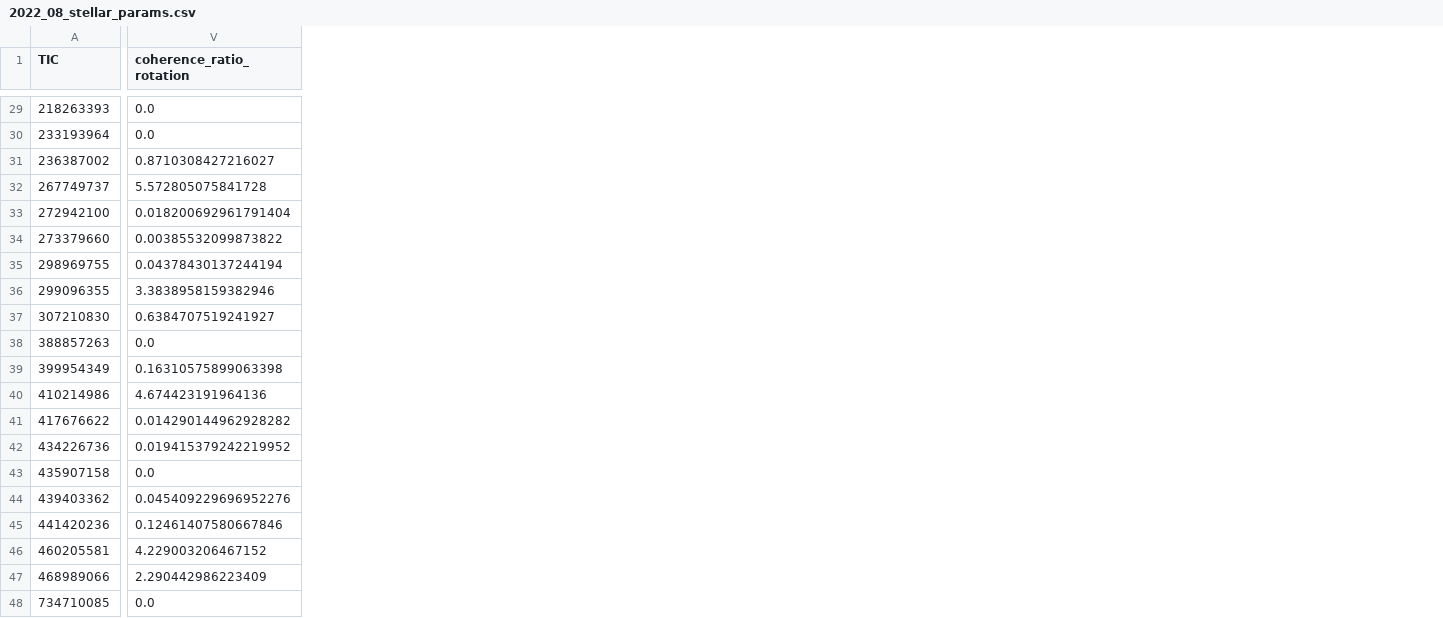
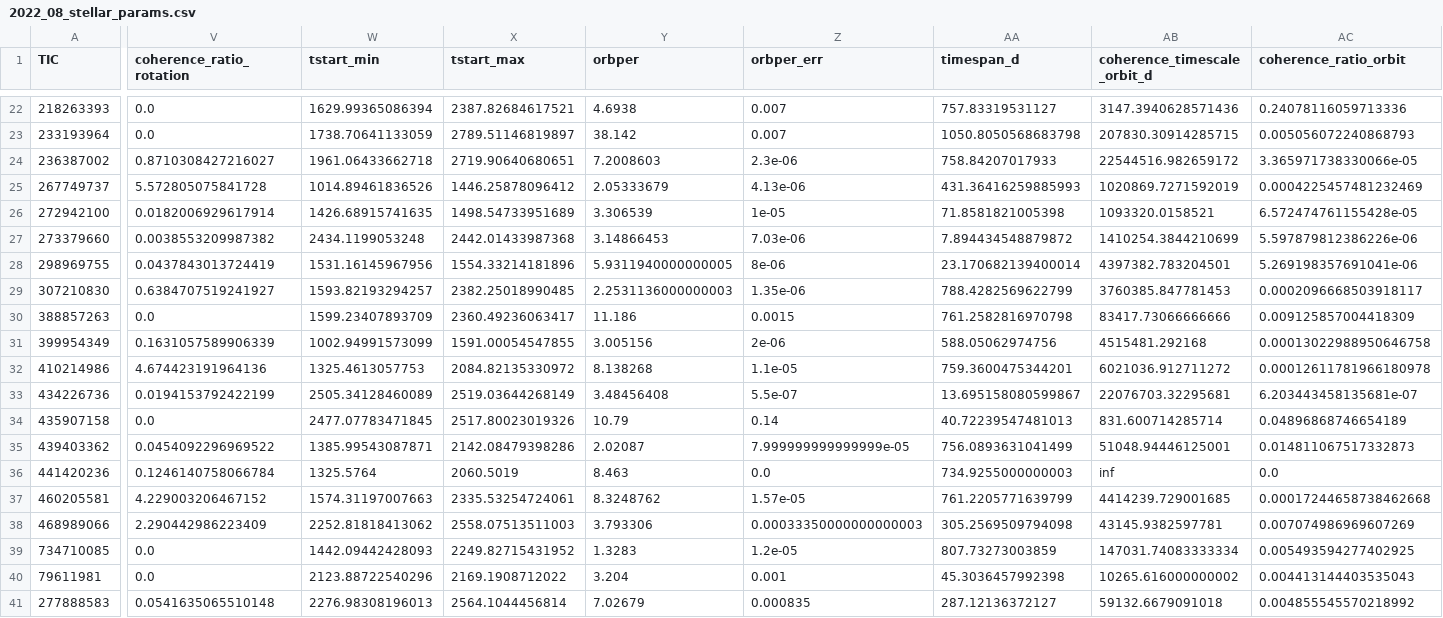
Before and after one commit to ekaterinailin/flaring-spi, a CSV file: results/2022_08_stellar_params.csv, drawn as a sheet; only a part is shown, gaps mark what is left out; removed rows and columns are numbered as before the commit, all else as after; rows hold the shown columns only; the diff covers the shown part only; the diff names each change by its address in the sheet, - before the commit and + after, or states it on an @@ line.

```diff
--- a/results/2022_08_stellar_params.csv
+++ b/results/2022_08_stellar_params.csv
+column W (tstart_min), rows 22-39: 1629.99365086394 | 1738.70641133059 | 1961.06433662718 | 1014.89461836526 | 1426.68915741635 | 2434.1199053248 | 1531.16145967956 | 1593.82193294257 | 1599.23407893709 | 1002.94991573099 | 1325.4613057753 | 2505.34128460089 | 2477.07783471845 | 1385.99543087871 | 1325.5764 | 1574.31197007663 | 2252.81818413062 | 1442.09442428093
+column X (tstart_max), rows 22-39: 2387.82684617521 | 2789.51146819897 | 2719.90640680651 | 1446.25878096412 | 1498.54733951689 | 2442.01433987368 | 1554.33214181896 | 2382.25018990485 | 2360.49236063417 | 1591.00054547855 | 2084.82135330972 | 2519.03644268149 | 2517.80023019326 | 2142.08479398286 | 2060.5019 | 2335.53254724061 | 2558.07513511003 | 2249.82715431952
+column Y (orbper), rows 22-39: 4.6938 | 38.142 | 7.2008603 | 2.05333679 | 3.306539 | 3.14866453 | 5.9311940000000005 | 2.2531136000000003 | 11.186 | 3.005156 | 8.138268 | 3.48456408 | 10.79 | 2.02087 | 8.463 | 8.3248762 | 3.793306 | 1.3283
+column Z (orbper_err), rows 22-39: 0.007 | 0.007 | 2.3e-06 | 4.13e-06 | 1e-05 | 7.03e-06 | 8e-06 | 1.35e-06 | 0.0015 | 2e-06 | 1.1e-05 | 5.5e-07 | 0.14 | 7.999999999999999e-05 | 0.0 | 1.57e-05 | 0.00033350000000000003 | 1.2e-05
+column AA (timespan_d), rows 22-39: 757.83319531127 | 1050.8050568683798 | 758.84207017933 | 431.36416259885993 | 71.8581821005398 | 7.894434548879872 | 23.170682139400014 | 788.4282569622799 | 761.2582816970798 | 588.05062974756 | 759.3600475344201 | 13.695158080599867 | 40.72239547481013 | 756.0893631041499 | 734.9255000000003 | 761.2205771639799 | 305.2569509794098 | 807.73273003859
+column AB (coherence_timescale_orbit_d), rows 22-39: 3147.3940628571436 | 207830.30914285715 | 22544516.982659172 | 1020869.7271592019 | 1093320.0158521 | 1410254.3844210699 | 4397382.783204501 | 3760385.847781453 | 83417.73066666666 | 4515481.292168 | 6021036.912711272 | 22076703.32295681 | 831.600714285714 | 51048.94446125001 | inf | 4414239.729001685 | 43145.9382597781 | 147031.74083333334
+column AC (coherence_ratio_orbit), rows 22-39: 0.24078116059713336 | 0.005056072240868793 | 3.365971738330066e-05 | 0.0004225457481232469 | 6.572474761155428e-05 | 5.597879812386226e-06 | 5.269198357691041e-06 | 0.0002096668503918117 | 0.009125857004418309 | 0.00013022988950646758 | 0.00012611781966180978 | 6.203443458135681e-07 | 0.04896868746654189 | 0.014811067517332873 | 0.0 | 0.00017244658738462668 | 0.007074986969607269 | 0.005493594277402925
-V26 (coherence_ratio_rotation): 0.018200692961791404
+V26 (coherence_ratio_rotation): 0.0182006929617914
-V27 (coherence_ratio_rotation): 0.00385532099873822
+V27 (coherence_ratio_rotation): 0.0038553209987382
-V28 (coherence_ratio_rotation): 0.04378430137244194
+V28 (coherence_ratio_rotation): 0.0437843013724419
-row 36: 299096355 | 3.3838958159382946
-V31 (coherence_ratio_rotation): 0.16310575899063398
+V31 (coherence_ratio_rotation): 0.1631057589906339
-row 41: 417676622 | 0.014290144962928282
-V33 (coherence_ratio_rotation): 0.019415379242219952
+V33 (coherence_ratio_rotation): 0.0194153792422199
-V35 (coherence_ratio_rotation): 0.045409229696952276
+V35 (coherence_ratio_rotation): 0.0454092296969522
-V36 (coherence_ratio_rotation): 0.12461407580667846
+V36 (coherence_ratio_rotation): 0.1246140758066784
+row 40: 79611981 | 0.0 | 2123.88722540296 | 2169.1908712022 | 3.204 | 0.001 | 45.3036457992398 | 10265.616000000002 | 0.004413144403535043
+row 41: 277888583 | 0.0541635065510148 | 2276.98308196013 | 2564.1044456814 | 7.02679 | 0.000835 | 287.12136372127 | 59132.6679091018 | 0.004855545570218992
```
Also changed, not shown: 7 removed rows and 23 edited cells elsewhere in this file, results/multistar_adtest.csv, 7 other files.
